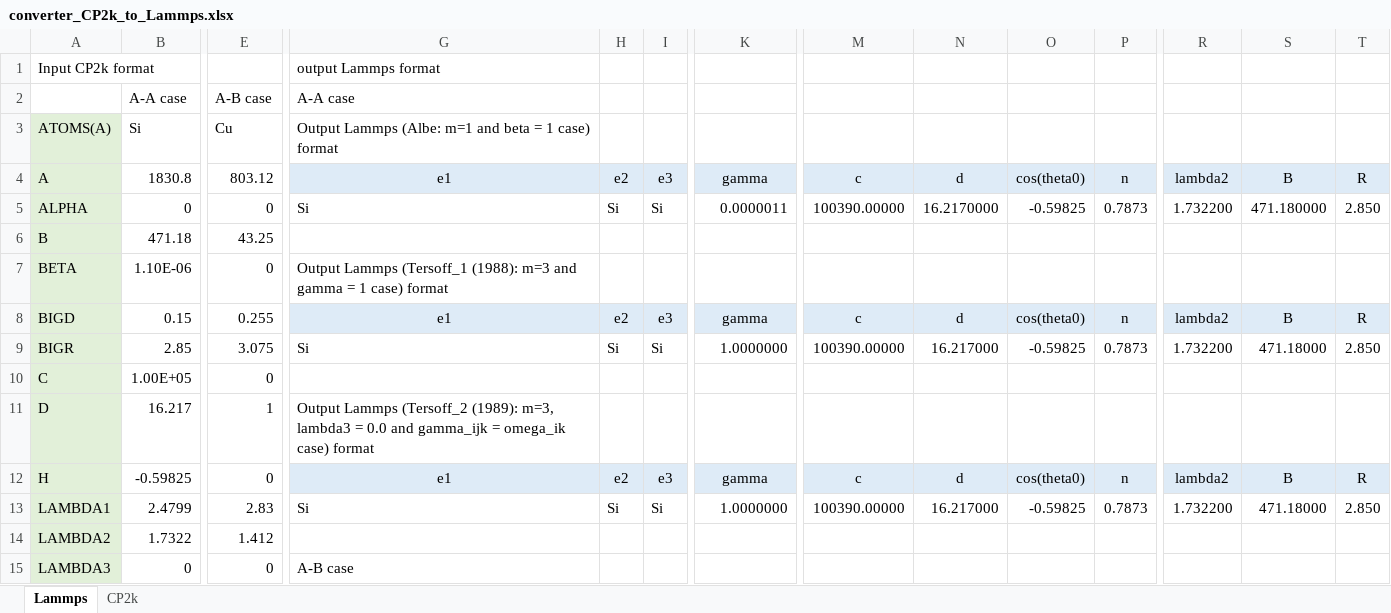
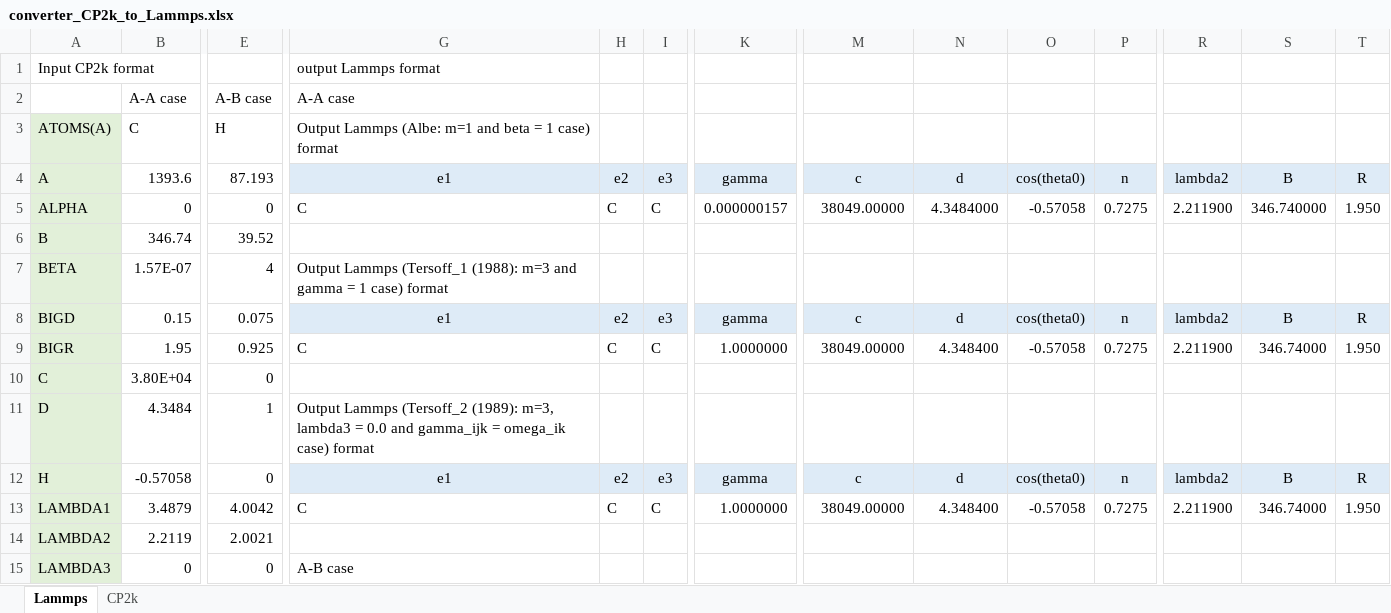
Before and after one commit to by-student-2017/lammps_education_metal_win, an Excel workbook: potentials/tersoff/converter_CP2k_to_Lammps.xlsx, sheet Lammps, drawn as a sheet; only a part is shown, gaps mark what is left out; values as stored, in another font and other column widths than the file's, no borders; removed rows and columns are numbered as before the commit, all else as after; rows hold the shown columns only; the diff covers the shown part only; the diff names each change by its address in the sheet, - before the commit and + after, or states it on an @@ line.

Commit message:
Add files via upload

```diff
--- a/potentials/tersoff/converter_CP2k_to_Lammps.xlsx (sheet Lammps)
+++ b/potentials/tersoff/converter_CP2k_to_Lammps.xlsx (sheet Lammps)
-B3: Si
+B3: C
-E3: Cu
+E3: H
-B4: 1830.8
+B4: 1393.6
-E4: 803.12
+E4: 87.193
-G5: Si
+G5: C
-H5: Si
+H5: C
-I5: Si
+I5: C
-K5: 0.0000011
+K5: 0.000000157
-M5: 100390.00000
+M5: 38049.00000
-N5: 16.2170000
+N5: 4.3484000
-O5: -0.59825
+O5: -0.57058
-P5: 0.7873
+P5: 0.7275
-R5: 1.732200
+R5: 2.211900
-S5: 471.180000
+S5: 346.740000
-T5: 2.850
+T5: 1.950
-B6: 471.18
+B6: 346.74
-E6: 43.25
+E6: 39.52
-B7: 1.10E-06
+B7: 1.57E-07
-E7: 0
+E7: 4
-E8: 0.255
+E8: 0.075
-row 9: BIGR | 2.85 | 3.075 | Si | Si | Si | 1.0000000 | 100390.00000 | 16.217000 | -0.59825 | 0.7873 | 1.732200 | 471.18000 | 2.850
+row 9: BIGR | 1.95 | 0.925 | C | C | C | 1.0000000 | 38049.00000 | 4.348400 | -0.57058 | 0.7275 | 2.211900 | 346.74000 | 1.950
-B10: 1.00E+05
+B10: 3.80E+04
-B11: 16.217
+B11: 4.3484
-B12: -0.59825
+B12: -0.57058
-row 13: LAMBDA1 | 2.4799 | 2.83 | Si | Si | Si | 1.0000000 | 100390.00000 | 16.217000 | -0.59825 | 0.7873 | 1.732200 | 471.18000 | 2.850
+row 13: LAMBDA1 | 3.4879 | 4.0042 | C | C | C | 1.0000000 | 38049.00000 | 4.348400 | -0.57058 | 0.7275 | 2.211900 | 346.74000 | 1.950
-B14: 1.7322
+B14: 2.2119
-E14: 1.412
+E14: 2.0021
```
Also changed, not shown: 10 added rows, 10 removed rows and 43 edited cells elsewhere in this sheet.
